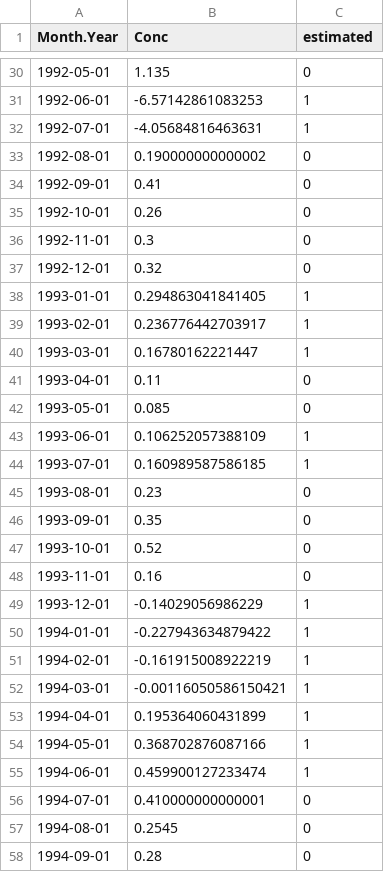
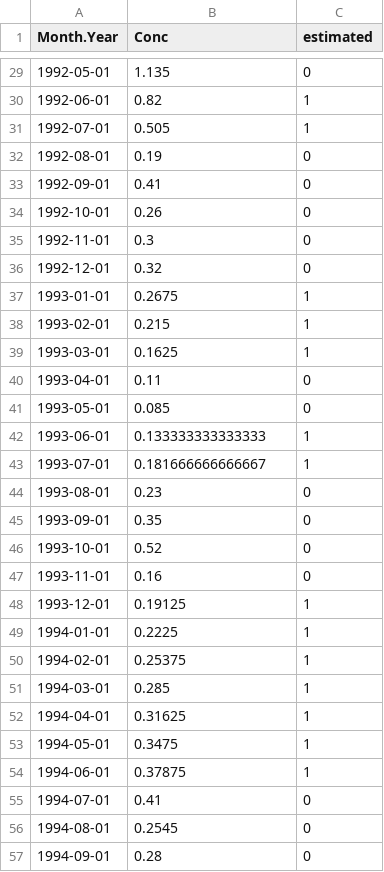
Before and after one commit to sena-mccrory/Lead_and_cadmium_in_Mytilusedulis, a CSV file: Data/Processed/pb_monthly_post1990_interp.csv, drawn as a sheet; only a part is shown, gaps mark what is left out; the diff covers the shown part only.

```diff
--- a/Data/Processed/pb_monthly_post1990_interp.csv
+++ b/Data/Processed/pb_monthly_post1990_interp.csv
@@ -30,5 +29,5 @@
 1992-05-01,1.135,0
-1992-06-01,-6.57142861083253,1
-1992-07-01,-4.05684816463631,1
-1992-08-01,0.190000000000002,0
+1992-06-01,0.82,1
+1992-07-01,0.505,1
+1992-08-01,0.19,0
 1992-09-01,0.41,0
@@ -37,9 +36,9 @@
 1992-12-01,0.32,0
-1993-01-01,0.294863041841405,1
-1993-02-01,0.236776442703917,1
-1993-03-01,0.16780162221447,1
+1993-01-01,0.2675,1
+1993-02-01,0.215,1
+1993-03-01,0.1625,1
 1993-04-01,0.11,0
 1993-05-01,0.085,0
-1993-06-01,0.106252057388109,1
-1993-07-01,0.160989587586185,1
+1993-06-01,0.133333333333333,1
+1993-07-01,0.181666666666667,1
 1993-08-01,0.23,0
@@ -48,10 +47,10 @@
 1993-11-01,0.16,0
-1993-12-01,-0.14029056986229,1
-1994-01-01,-0.227943634879422,1
-1994-02-01,-0.161915008922219,1
-1994-03-01,-0.00116050586150421,1
-1994-04-01,0.195364060431899,1
-1994-05-01,0.368702876087166,1
-1994-06-01,0.459900127233474,1
-1994-07-01,0.410000000000001,0
+1993-12-01,0.19125,1
+1994-01-01,0.2225,1
+1994-02-01,0.25375,1
+1994-03-01,0.285,1
+1994-04-01,0.31625,1
+1994-05-01,0.3475,1
+1994-06-01,0.37875,1
+1994-07-01,0.41,0
 1994-08-01,0.2545,0
```
Also changed, not shown: 1 removed row and 106 edited cells elsewhere in this file, Data/Processed/cd_monthly_post1990_interp.csv, 2 other files.
